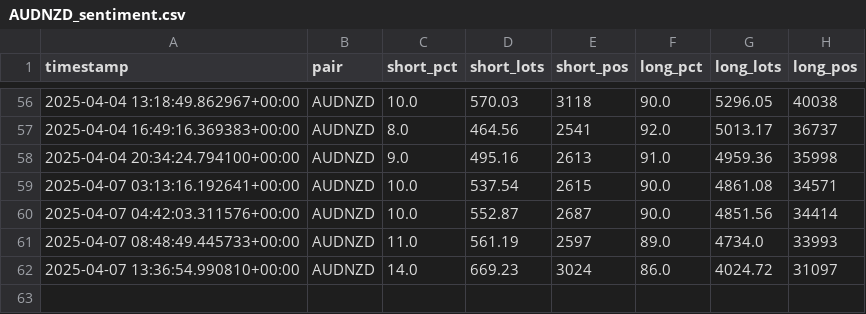
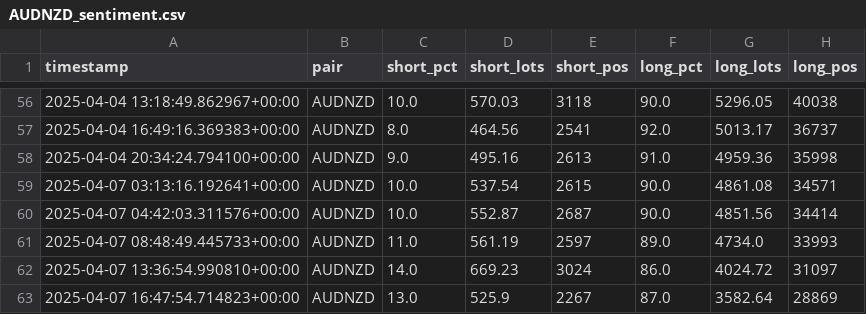
Before and after one commit to leslypierre/dumb-money-index, a CSV file: data_sentiment/AUDNZD_sentiment.csv, drawn as a sheet; only a part is shown, gaps mark what is left out.

```diff
--- a/data_sentiment/AUDNZD_sentiment.csv
+++ b/data_sentiment/AUDNZD_sentiment.csv
@@ -62 +62,2 @@ timestamp,pair,short_pct,short_lots,short_pos,long_pct,long_lots,long_pos
 2025-04-07 13:36:54.990810+00:00,AUDNZD,14.0,669.23,3024,86.0,4024.72,31097
+2025-04-07 16:47:54.714823+00:00,AUDNZD,13.0,525.9,2267,87.0,3582.64,28869
```
Also changed, not shown: data_sentiment/AUDCAD_sentiment.csv, data_sentiment/AUDUSD_sentiment.csv, 25 other files.
